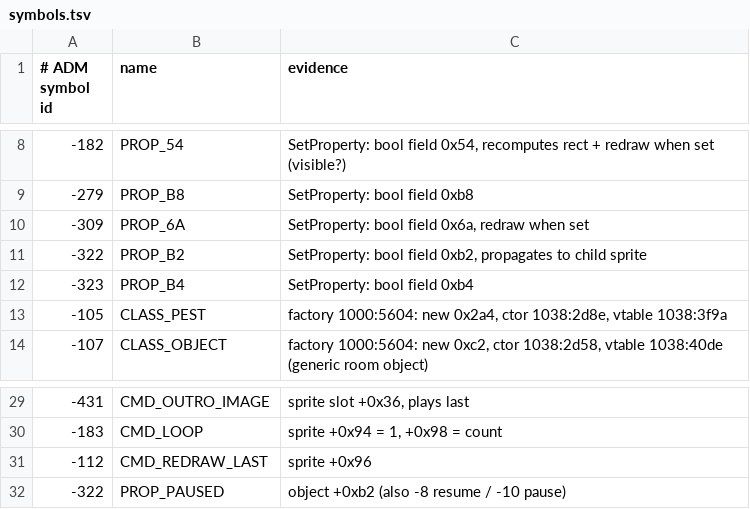
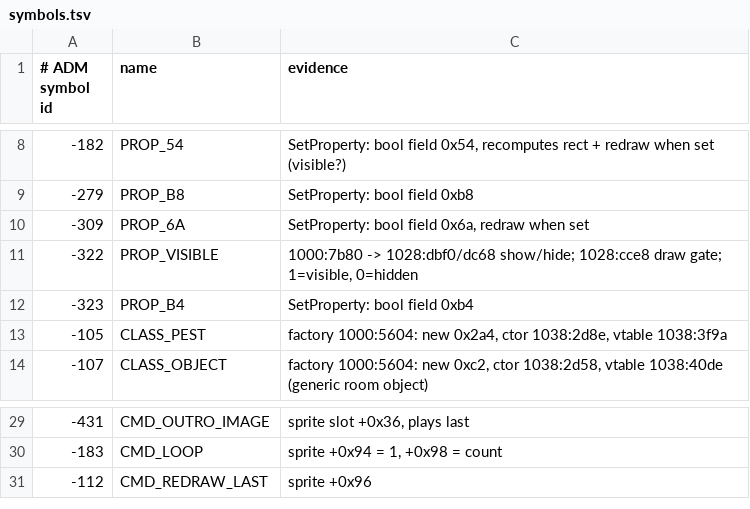
Before and after one commit to FlavioOdas/cyberpest-fan-remake, a TSV file: docs/re/symbols.tsv, drawn as a sheet; only a part is shown, gaps mark what is left out.

```diff
--- a/docs/re/symbols.tsv
+++ b/docs/re/symbols.tsv
@@ -10,3 +10,3 @@
 -309	PROP_6A	SetProperty: bool field 0x6a, redraw when set
--322	PROP_B2	SetProperty: bool field 0xb2, propagates to child sprite
+-322	PROP_VISIBLE	1000:7b80 -> 1028:dbf0/dc68 show/hide; 1028:cce8 draw gate; 1=visible, 0=hidden
 -323	PROP_B4	SetProperty: bool field 0xb4
@@ -31,2 +31 @@
 -112	CMD_REDRAW_LAST	sprite +0x96
--322	PROP_PAUSED	object +0xb2 (also -8 resume / -10 pause)
```
Also changed, not shown: docs/re/names.tsv, 6 other files.
